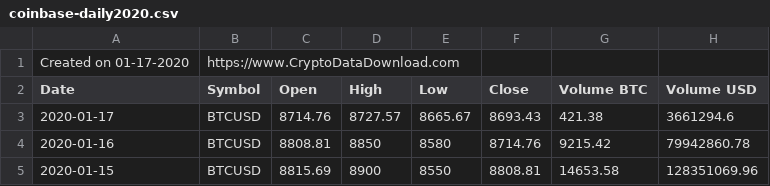
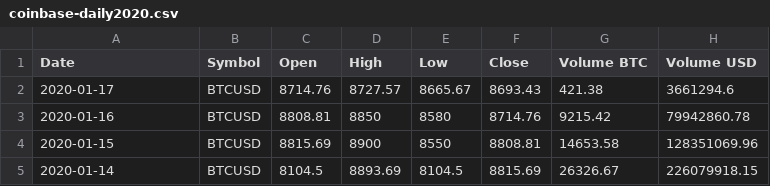
Before and after one commit to cyanidekhrist/lstmbtc, a CSV file: coinbase-daily2020.csv, drawn as a sheet; only a part is shown; the shorter side is filled out with more unchanged rows; the diff names each change by its address in the sheet, - before the commit and + after, or states it on an @@ line.

Commit message:
Update coinbase-daily2020.csv

```diff
--- a/coinbase-daily2020.csv
+++ b/coinbase-daily2020.csv
-row 1: Created on 01-17-2020 | https://www.CryptoDataDownload.com
```
